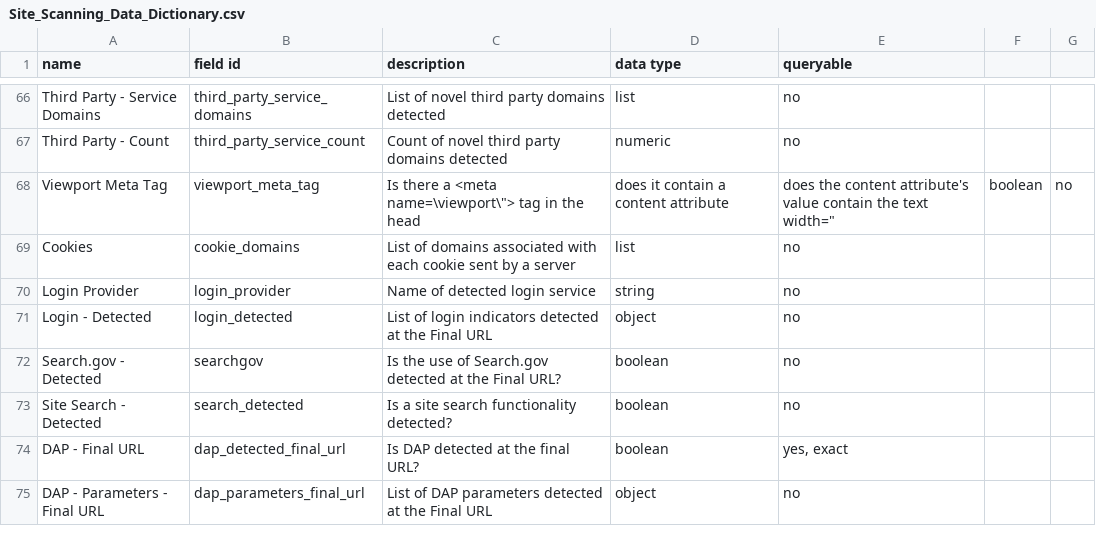
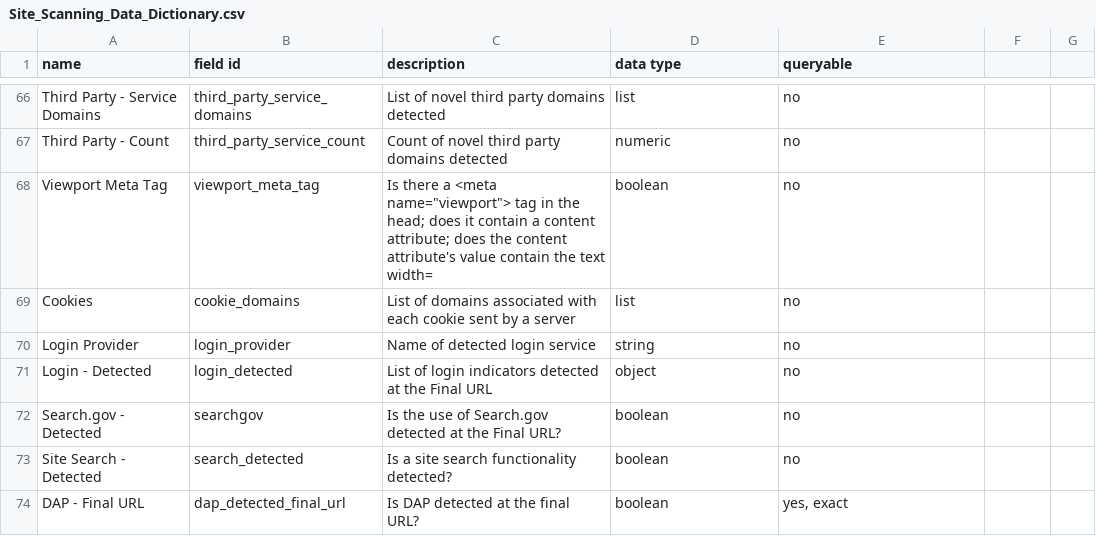
Before and after one commit to GSA/site-scanning-documentation, a CSV file: data/Site_Scanning_Data_Dictionary.csv, drawn as a sheet; only a part is shown, gaps mark what is left out; the shorter side is filled out with more unchanged rows.

Commit message:
trying to fix 2

```diff
--- a/data/Site_Scanning_Data_Dictionary.csv
+++ b/data/Site_Scanning_Data_Dictionary.csv
@@ -67,3 +67,3 @@ Third Party - Service Domains,third_party_service_domains,List of novel third pa
 Third Party - Count,third_party_service_count,Count of novel third party domains detected,numeric,no
-Viewport Meta Tag,viewport_meta_tag,"Is there a <meta name=\"viewport\"> tag in the head, does it contain a content attribute, does the content attribute's value contain the text width=",boolean,no
+Viewport Meta Tag,viewport_meta_tag,Is there a <meta name="viewport"> tag in the head; does it contain a content attribute; does the content attribute's value contain the text width=,boolean,no
 Cookies,cookie_domains,"List of domains associated with each cookie sent by a server",list,no
```
